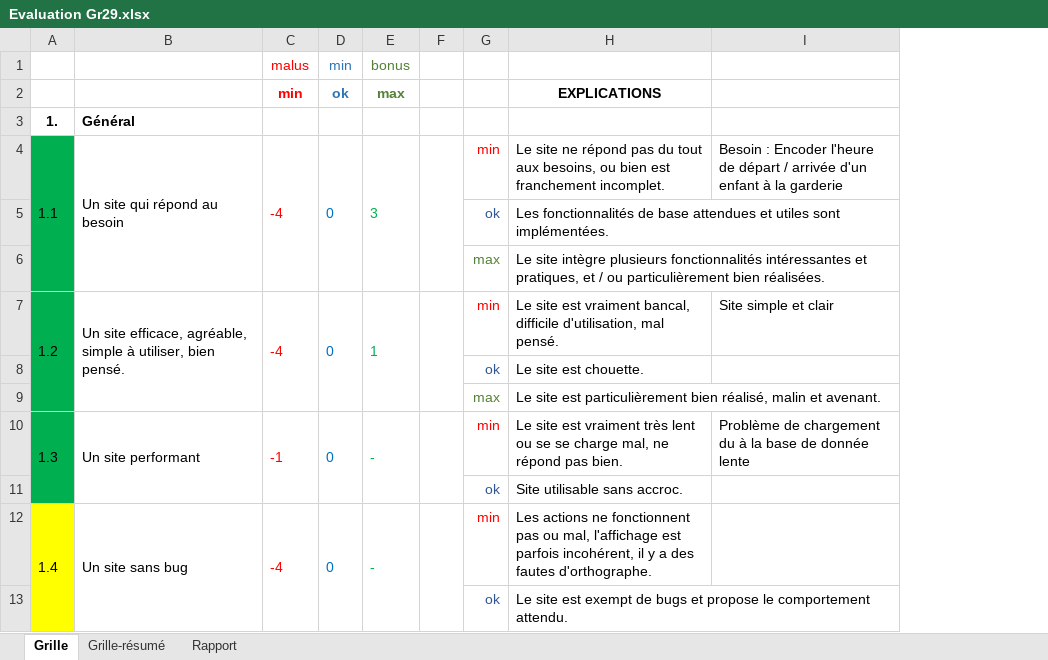
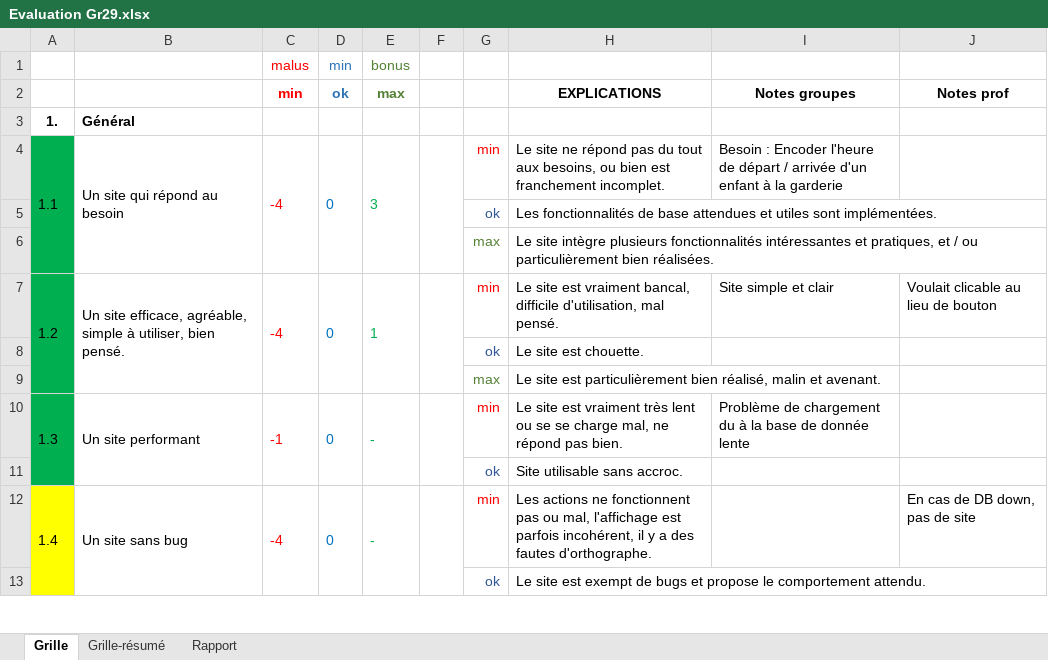
Before and after one commit to GGEphec/DevWebGr29, an Excel workbook: Documents/0-Consignes/Evaluation Gr29.xlsx, sheet Grille, drawn as a sheet; only a part is shown; values as stored, in another font and other column widths than the file's, no borders; the diff names each change by its address in the sheet, - before the commit and + after, or states it on an @@ line.

Commit message:
remarque ajouté grille de cotation

```diff
--- a/Documents/0-Consignes/Evaluation Gr29.xlsx (sheet Grille)
+++ b/Documents/0-Consignes/Evaluation Gr29.xlsx (sheet Grille)
+column J (Notes prof), rows 7-12: Voulait clicable au lieu de bouton |  |  |  |  | En cas de DB down, pas de site
-I2: (empty)
+I2: Notes groupes
```
